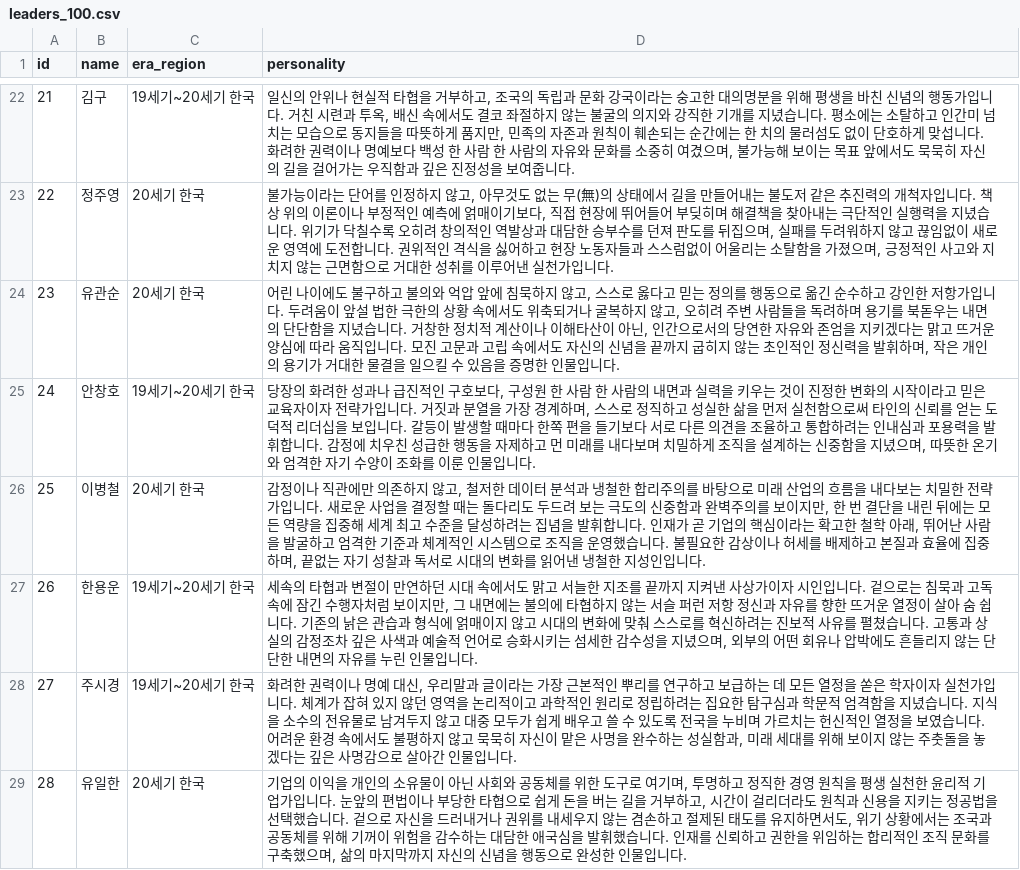
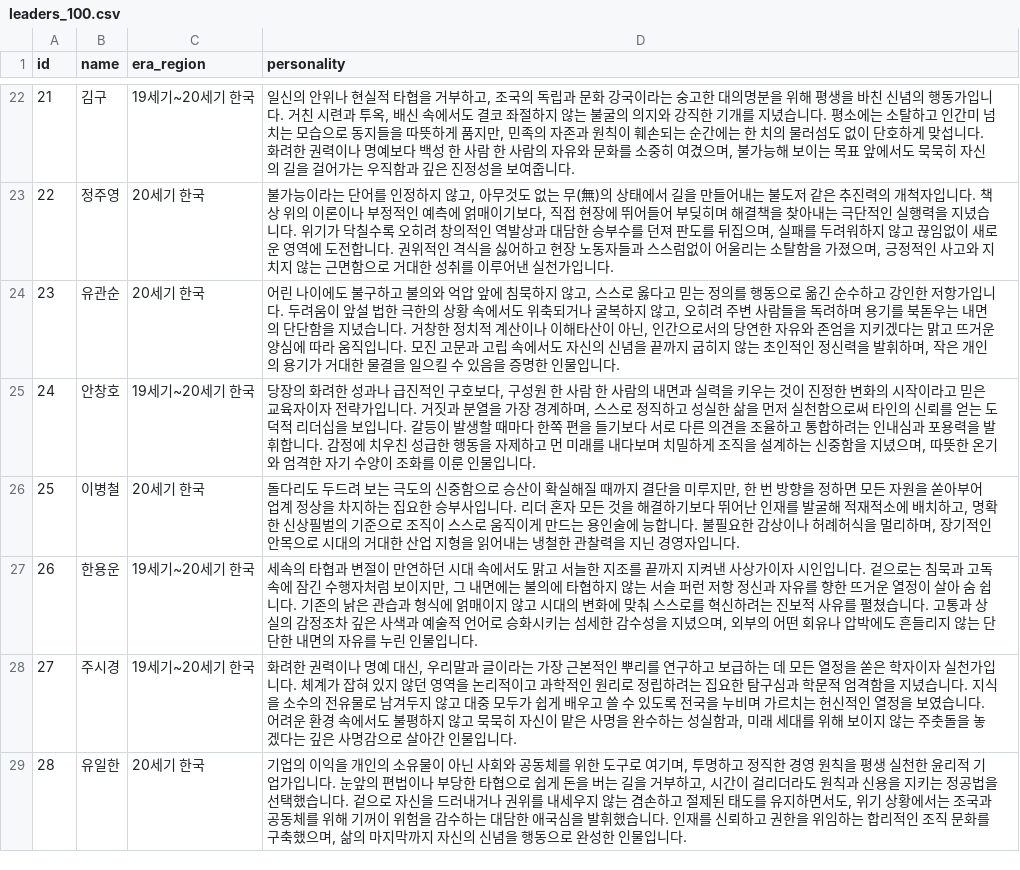
Before and after one commit to donjaloo/world-leader-match, a CSV file: leaders_100.csv, drawn as a sheet; only a part is shown, gaps mark what is left out.

```diff
--- a/leaders_100.csv
+++ b/leaders_100.csv
@@ -25,3 +25,3 @@
 24,안창호,19세기~20세기 한국,"당장의 화려한 성과나 급진적인 구호보다, 구성원 한 사람 한 사람의 내면과 실력을 키우는 것이 진정한 변화의 시작이라고 믿은 교육자이자 전략가입니다. 거짓과 분열을 가장 경계하며, 스스로 정직하고 성실한 삶을 먼저 실천함으로써 타인의 신뢰를 얻는 도덕적 리더십을 보입니다. 갈등이 발생할 때마다 한쪽 편을 들기보다 서로 다른 의견을 조율하고 통합하려는 인내심과 포용력을 발휘합니다. 감정에 치우친 성급한 행동을 자제하고 먼 미래를 내다보며 치밀하게 조직을 설계하는 신중함을 지녔으며, 따뜻한 온기와 엄격한 자기 수양이 조화를 이룬 인물입니다."
-25,이병철,20세기 한국,"감정이나 직관에만 의존하지 않고, 철저한 데이터 분석과 냉철한 합리주의를 바탕으로 미래 산업의 흐름을 내다보는 치밀한 전략가입니다. 새로운 사업을 결정할 때는 돌다리도 두드려 보는 극도의 신중함과 완벽주의를 보이지만, 한 번 결단을 내린 뒤에는 모든 역량을 집중해 세계 최고 수준을 달성하려는 집념을 발휘합니다. 인재가 곧 기업의 핵심이라는 확고한 철학 아래, 뛰어난 사람을 발굴하고 엄격한 기준과 체계적인 시스템으로 조직을 운영했습니다. 불필요한 감상이나 허세를 배제하고 본질과 효율에 집중하며, 끝없는 자기 성찰과 독서로 시대의 변화를 읽어낸 냉철한 지성인입니다."
+25,이병철,20세기 한국,"돌다리도 두드려 보는 극도의 신중함으로 승산이 확실해질 때까지 결단을 미루지만, 한 번 방향을 정하면 모든 자원을 쏟아부어 업계 정상을 차지하는 집요한 승부사입니다. 리더 혼자 모든 것을 해결하기보다 뛰어난 인재를 발굴해 적재적소에 배치하고, 명확한 신상필벌의 기준으로 조직이 스스로 움직이게 만드는 용인술에 능합니다. 불필요한 감상이나 허례허식을 멀리하며, 장기적인 안목으로 시대의 거대한 산업 지형을 읽어내는 냉철한 관찰력을 지닌 경영자입니다."
 26,한용운,19세기~20세기 한국,"세속의 타협과 변절이 만연하던 시대 속에서도 맑고 서늘한 지조를 끝까지 지켜낸 사상가이자 시인입니다. 겉으로는 침묵과 고독 속에 잠긴 수행자처럼 보이지만, 그 내면에는 불의에 타협하지 않는 서슬 퍼런 저항 정신과 자유를 향한 뜨거운 열정이 살아 숨 쉽니다. 기존의 낡은 관습과 형식에 얽매이지 않고 시대의 변화에 맞춰 스스로를 혁신하려는 진보적 사유를 펼쳤습니다. 고통과 상실의 감정조차 깊은 사색과 예술적 언어로 승화시키는 섬세한 감수성을 지녔으며, 외부의 어떤 회유나 압박에도 흔들리지 않는 단단한 내면의 자유를 누린 인물입니다."
```
Also changed, not shown: 1 other file.
